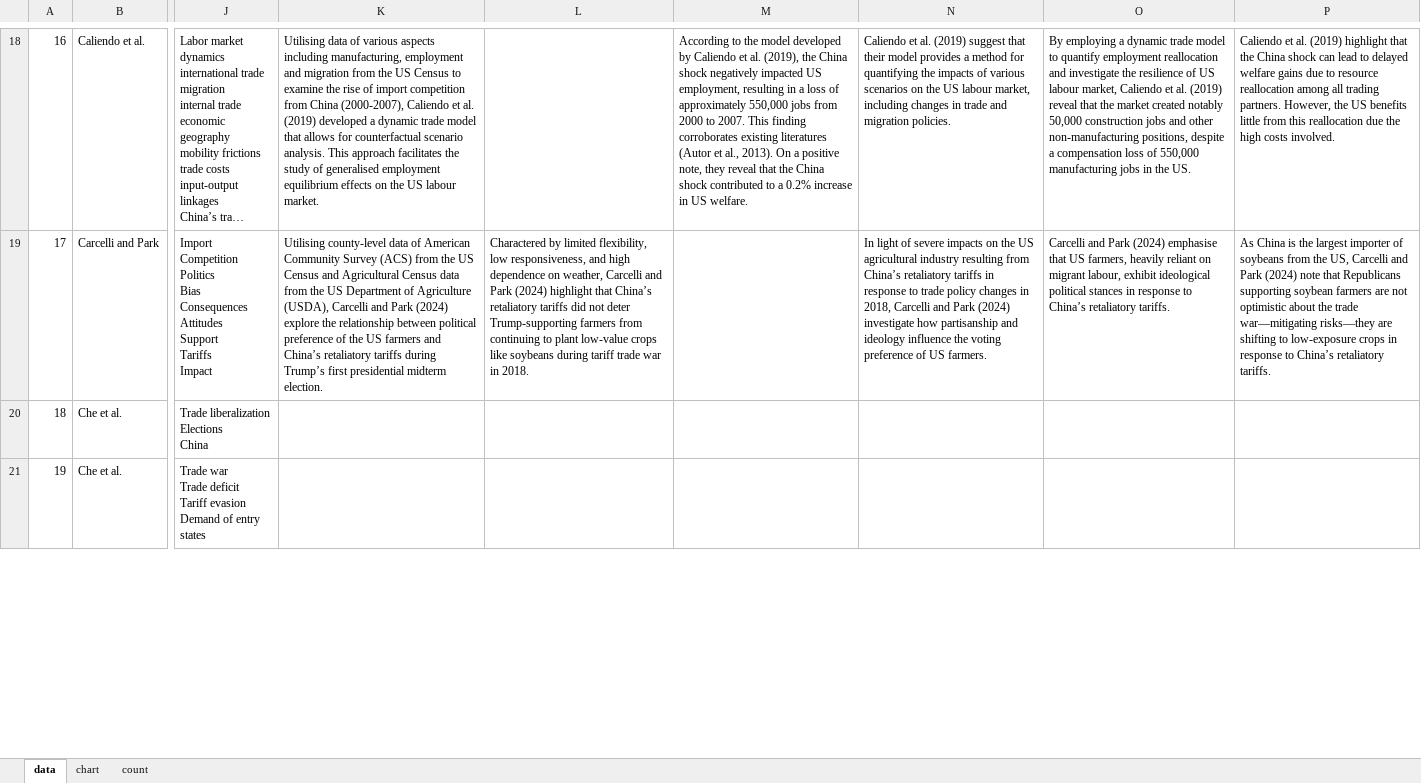
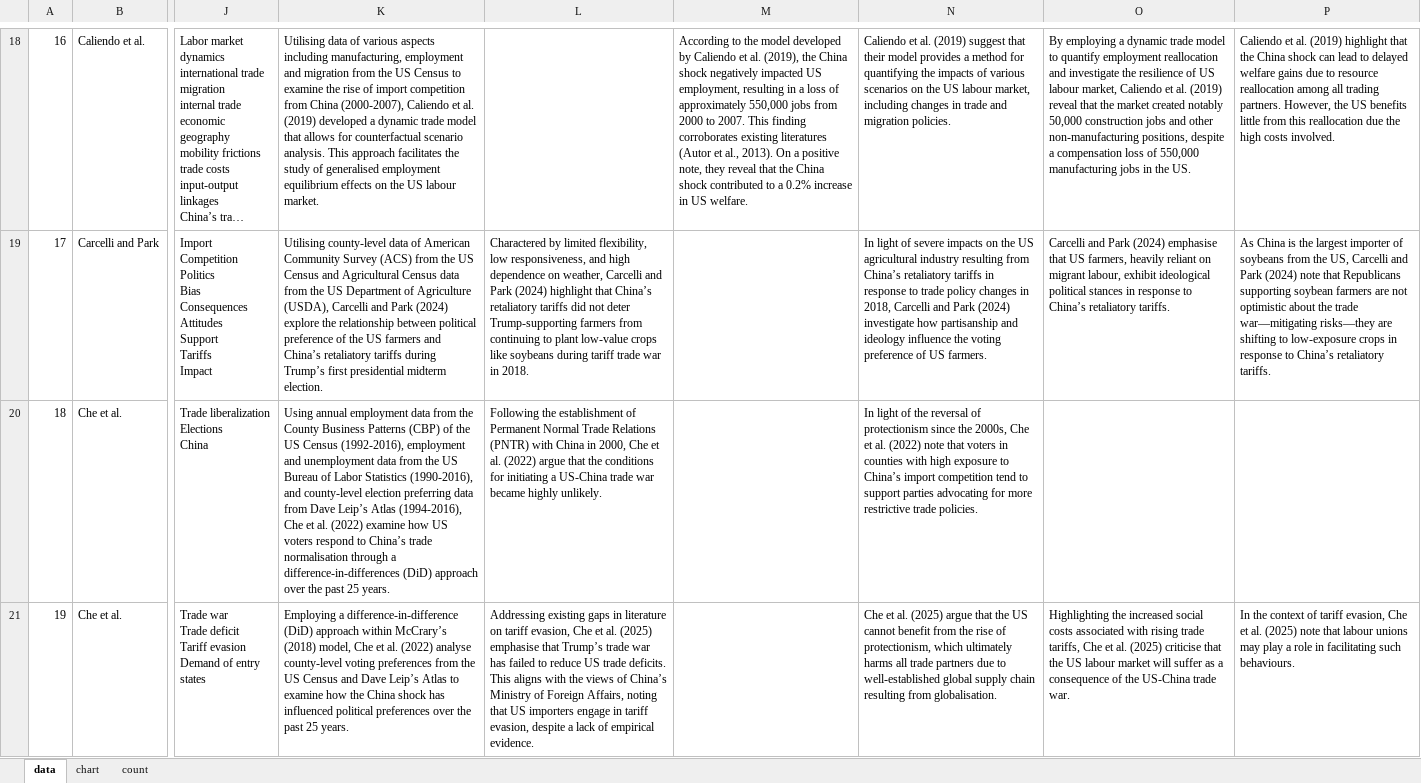
Before and after one commit to Joe-Chan-iStudio-Ltd/researchplymouth, an Excel workbook: slr/tc/data.xlsx, sheet data, drawn as a sheet; only a part is shown, gaps mark what is left out; long unchanged cells end in …; values as stored, in another font and other column widths than the file's, no borders; the diff covers the shown part only; the diff names each change by its address in the sheet, - before the commit and + after, or states it on an @@ line.

Commit message:
excel

```diff
--- a/slr/tc/data.xlsx (sheet data)
+++ b/slr/tc/data.xlsx (sheet data)
-K20: (empty)
+K20: Using annual employment data from the County Business Patterns (CBP) of the US Census (1992-2016), employment and unemployment data from the US Bureau of Labor Statistics (1990-2016), and county-level election preferring data from Dave Leip’s Atlas (1994-2016), Che et al. (2022) examine how US voters respond to China’s trade normalisation through a difference-in-differences (DiD) approach over the past 25 years.
-L20: (empty)
+L20: Following the establishment of Permanent Normal Trade Relations (PNTR) with China in 2000, Che et al. (2022) argue that the conditions for initiating a US-China trade war became highly unlikely.
-N20: (empty)
+N20: In light of the reversal of protectionism since the 2000s, Che et al. (2022) note that voters in counties with high exposure to China’s import competition tend to support parties advocating for more restrictive trade policies.
-K21: (empty)
+K21: Employing a difference-in-difference (DiD) approach within McCrary’s (2018) model, Che et al. (2022) analyse county-level voting preferences from the US Census and Dave Leip’s Atlas to examine how the China shock has influenced political preferences over the past 25 years.
-L21: (empty)
+L21: Addressing existing gaps in literature on tariff evasion, Che et al. (2025) emphasise that Trump’s trade war has failed to reduce US trade deficits. This aligns with the views of China’s Ministry of Foreign Affairs, noting that US importers engage in tariff evasion, despite a lack of empirical evidence.
-N21: (empty)
+N21: Che et al. (2025) argue that the US cannot benefit from the rise of protectionism, which ultimately harms all trade partners due to well-established global supply chain resulting from globalisation.
-O21: (empty)
+O21: Highlighting the increased social costs associated with rising trade tariffs, Che et al. (2025) criticise that the US labour market will suffer as a consequence of the US-China trade war.
-P21: (empty)
+P21: In the context of tariff evasion, Che et al. (2025) note that labour unions may play a role in facilitating such behaviours.
```
Also changed, not shown: 1 edited cell elsewhere in this sheet.
